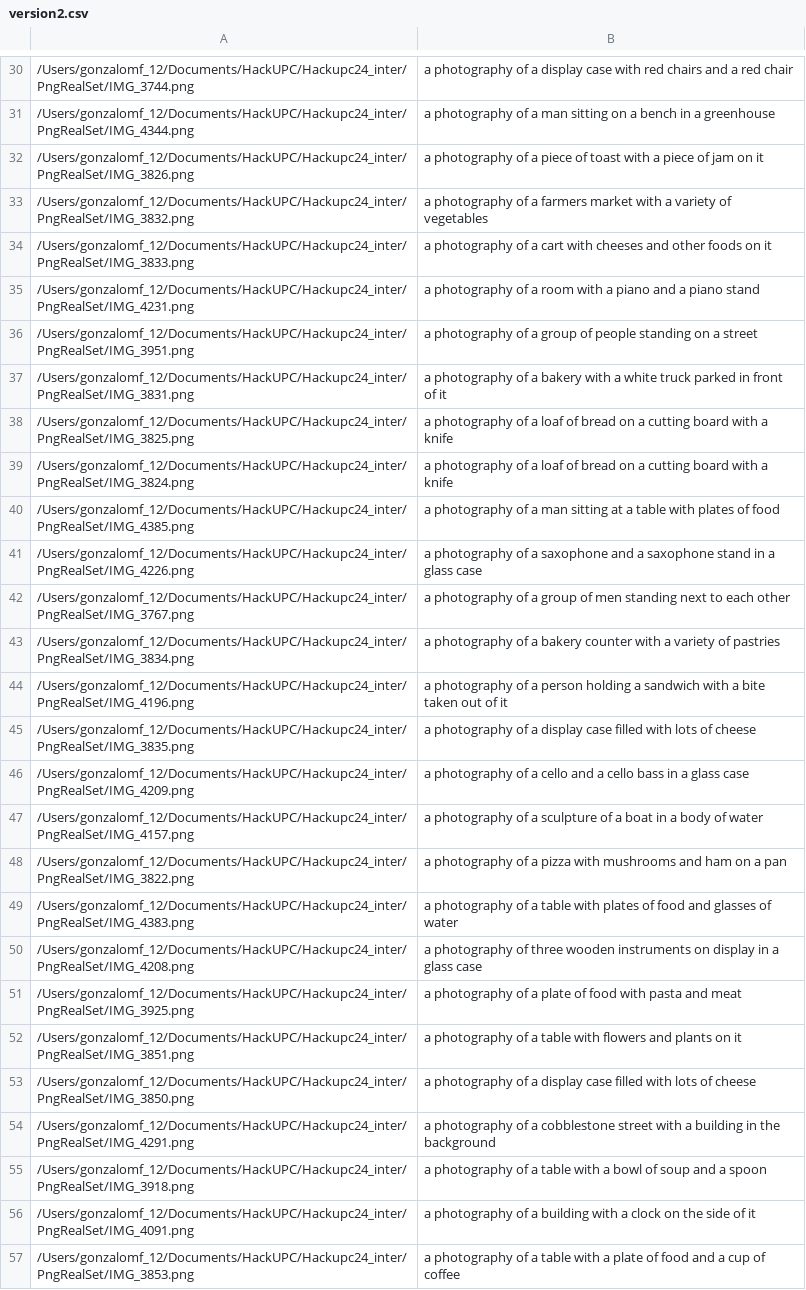
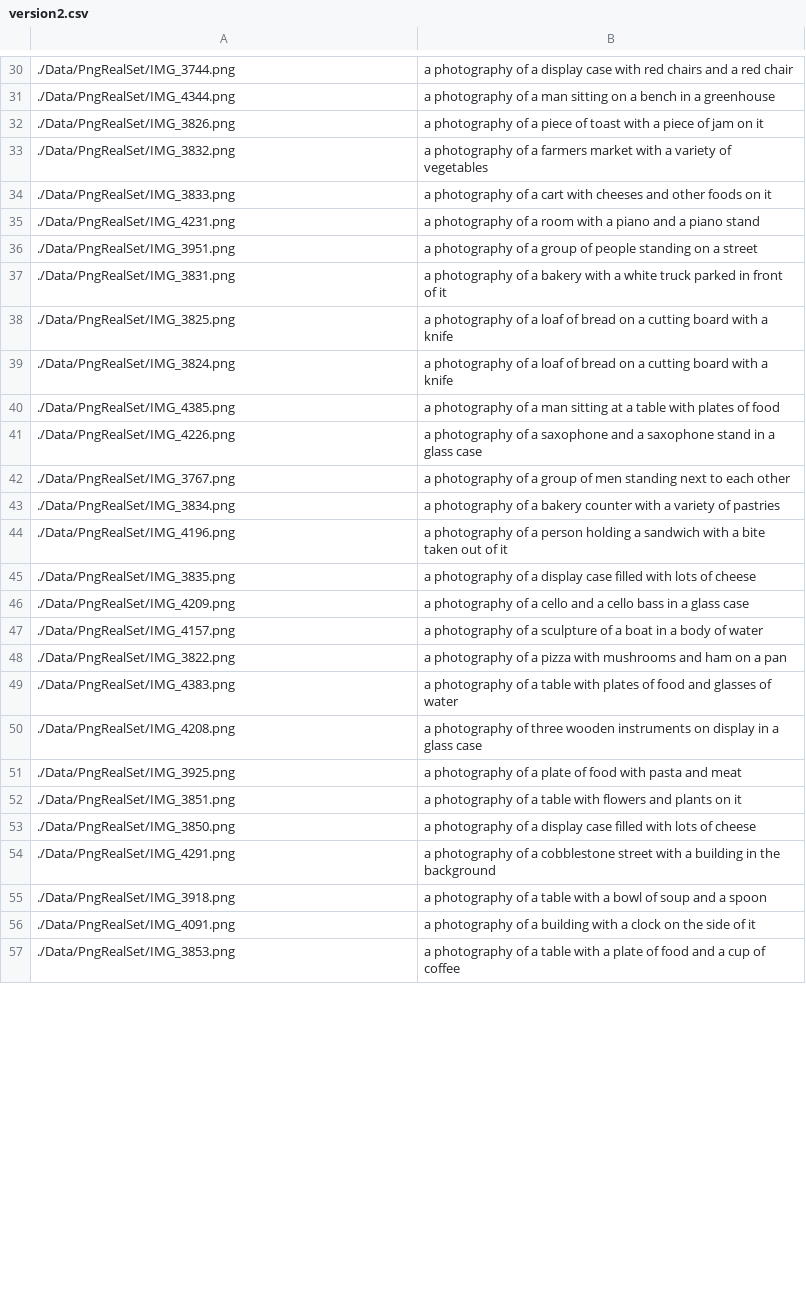
Before and after one commit to Jony12rb/Hackupc24_inter, a CSV file: Data/version2.csv, drawn as a sheet; only a part is shown, gaps mark what is left out; the diff covers the shown part only; the diff names each change by its address in the sheet, - before the commit and + after, or states it on an @@ line.

```diff
--- a/Data/version2.csv
+++ b/Data/version2.csv
-A30: /Users/gonzalomf_12/Documents/HackUPC/Hackupc24_inter/PngRealSet/IMG_3744.png
+A30: ./Data/PngRealSet/IMG_3744.png
-A31: /Users/gonzalomf_12/Documents/HackUPC/Hackupc24_inter/PngRealSet/IMG_4344.png
+A31: ./Data/PngRealSet/IMG_4344.png
-A32: /Users/gonzalomf_12/Documents/HackUPC/Hackupc24_inter/PngRealSet/IMG_3826.png
+A32: ./Data/PngRealSet/IMG_3826.png
-A33: /Users/gonzalomf_12/Documents/HackUPC/Hackupc24_inter/PngRealSet/IMG_3832.png
+A33: ./Data/PngRealSet/IMG_3832.png
-A34: /Users/gonzalomf_12/Documents/HackUPC/Hackupc24_inter/PngRealSet/IMG_3833.png
+A34: ./Data/PngRealSet/IMG_3833.png
-A35: /Users/gonzalomf_12/Documents/HackUPC/Hackupc24_inter/PngRealSet/IMG_4231.png
+A35: ./Data/PngRealSet/IMG_4231.png
-A36: /Users/gonzalomf_12/Documents/HackUPC/Hackupc24_inter/PngRealSet/IMG_3951.png
+A36: ./Data/PngRealSet/IMG_3951.png
-A37: /Users/gonzalomf_12/Documents/HackUPC/Hackupc24_inter/PngRealSet/IMG_3831.png
+A37: ./Data/PngRealSet/IMG_3831.png
-A38: /Users/gonzalomf_12/Documents/HackUPC/Hackupc24_inter/PngRealSet/IMG_3825.png
+A38: ./Data/PngRealSet/IMG_3825.png
-A39: /Users/gonzalomf_12/Documents/HackUPC/Hackupc24_inter/PngRealSet/IMG_3824.png
+A39: ./Data/PngRealSet/IMG_3824.png
-A40: /Users/gonzalomf_12/Documents/HackUPC/Hackupc24_inter/PngRealSet/IMG_4385.png
+A40: ./Data/PngRealSet/IMG_4385.png
-A41: /Users/gonzalomf_12/Documents/HackUPC/Hackupc24_inter/PngRealSet/IMG_4226.png
+A41: ./Data/PngRealSet/IMG_4226.png
-A42: /Users/gonzalomf_12/Documents/HackUPC/Hackupc24_inter/PngRealSet/IMG_3767.png
+A42: ./Data/PngRealSet/IMG_3767.png
-A43: /Users/gonzalomf_12/Documents/HackUPC/Hackupc24_inter/PngRealSet/IMG_3834.png
+A43: ./Data/PngRealSet/IMG_3834.png
-A44: /Users/gonzalomf_12/Documents/HackUPC/Hackupc24_inter/PngRealSet/IMG_4196.png
+A44: ./Data/PngRealSet/IMG_4196.png
-A45: /Users/gonzalomf_12/Documents/HackUPC/Hackupc24_inter/PngRealSet/IMG_3835.png
+A45: ./Data/PngRealSet/IMG_3835.png
-A46: /Users/gonzalomf_12/Documents/HackUPC/Hackupc24_inter/PngRealSet/IMG_4209.png
+A46: ./Data/PngRealSet/IMG_4209.png
-A47: /Users/gonzalomf_12/Documents/HackUPC/Hackupc24_inter/PngRealSet/IMG_4157.png
+A47: ./Data/PngRealSet/IMG_4157.png
-A48: /Users/gonzalomf_12/Documents/HackUPC/Hackupc24_inter/PngRealSet/IMG_3822.png
+A48: ./Data/PngRealSet/IMG_3822.png
-A49: /Users/gonzalomf_12/Documents/HackUPC/Hackupc24_inter/PngRealSet/IMG_4383.png
+A49: ./Data/PngRealSet/IMG_4383.png
-A50: /Users/gonzalomf_12/Documents/HackUPC/Hackupc24_inter/PngRealSet/IMG_4208.png
+A50: ./Data/PngRealSet/IMG_4208.png
-A51: /Users/gonzalomf_12/Documents/HackUPC/Hackupc24_inter/PngRealSet/IMG_3925.png
+A51: ./Data/PngRealSet/IMG_3925.png
-A52: /Users/gonzalomf_12/Documents/HackUPC/Hackupc24_inter/PngRealSet/IMG_3851.png
+A52: ./Data/PngRealSet/IMG_3851.png
-A53: /Users/gonzalomf_12/Documents/HackUPC/Hackupc24_inter/PngRealSet/IMG_3850.png
+A53: ./Data/PngRealSet/IMG_3850.png
-A54: /Users/gonzalomf_12/Documents/HackUPC/Hackupc24_inter/PngRealSet/IMG_4291.png
+A54: ./Data/PngRealSet/IMG_4291.png
-A55: /Users/gonzalomf_12/Documents/HackUPC/Hackupc24_inter/PngRealSet/IMG_3918.png
+A55: ./Data/PngRealSet/IMG_3918.png
-A56: /Users/gonzalomf_12/Documents/HackUPC/Hackupc24_inter/PngRealSet/IMG_4091.png
+A56: ./Data/PngRealSet/IMG_4091.png
-A57: /Users/gonzalomf_12/Documents/HackUPC/Hackupc24_inter/PngRealSet/IMG_3853.png
+A57: ./Data/PngRealSet/IMG_3853.png
```
Also changed, not shown: 41 edited cells elsewhere in this file, 8 other files.
